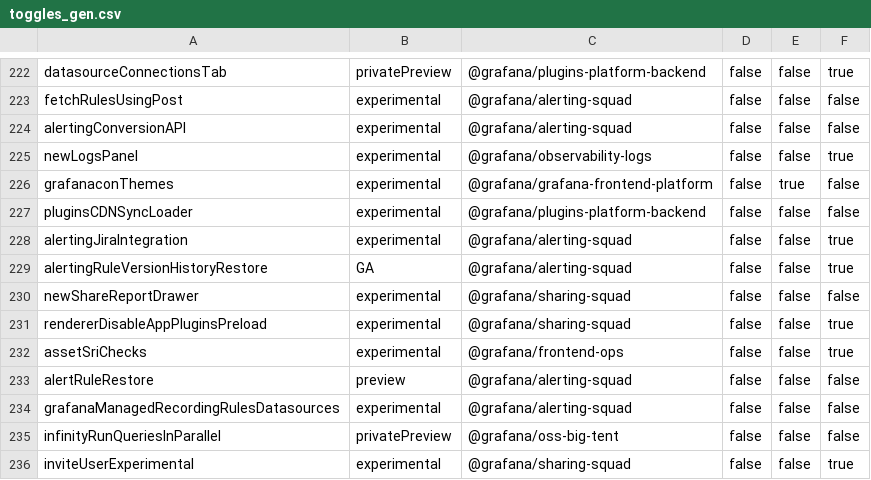
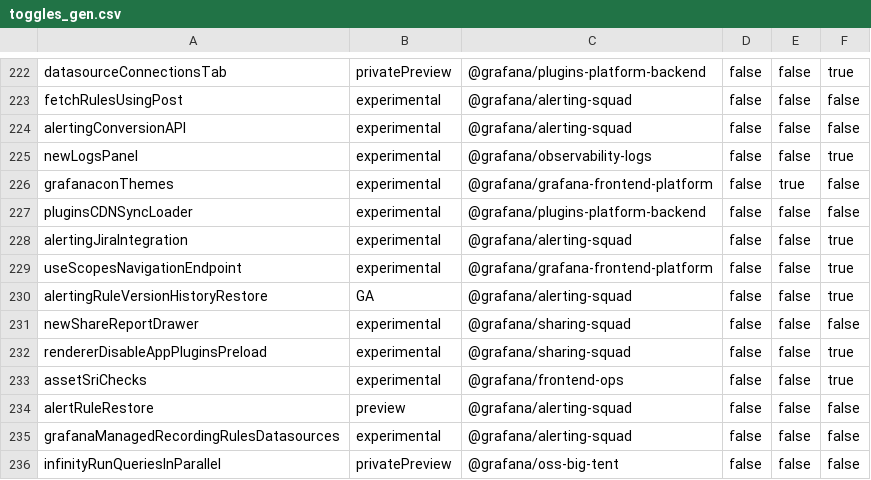
Before and after one commit to hanzoai/dashboards, a CSV file: pkg/services/featuremgmt/toggles_gen.csv, drawn as a sheet; only a part is shown, gaps mark what is left out; the shorter side is filled out with more unchanged rows; the diff names each change by its address in the sheet, - before the commit and + after, or states it on an @@ line.

Commit message:
Scopes: Fetch ScopeNavigation and display them (#102385)
* Initial API client for ScopesNavigation

* Display scopes navigation items and group them

* Remove refactored component

* Fix link highlighting

* Underline on focus

* Set icons based un URL path

* Remove explicit icon names

* Add links to copy

* Map dashboardbinding to scopeNavigation in folder generation

* Consolidate dashboardbindings and scopenavigations to a single way of handling

* Let fetchDashboards handle all fetching

* Move endpoint types to core

* Remove comments

* Fix import

* Rename name to id

* Update translation

* Add feature toggle

* Fix tests

* Fix go.mod for some reason

---------

Co-authored-by: Andrej Ocenas <mr.ocenas@gmail.com>

```diff
--- a/pkg/services/featuremgmt/toggles_gen.csv
+++ b/pkg/services/featuremgmt/toggles_gen.csv
+row 229: useScopesNavigationEndpoint | experimental | @grafana/grafana-frontend-platform | false | false | true
```
Also changed, not shown: 15 other files.
